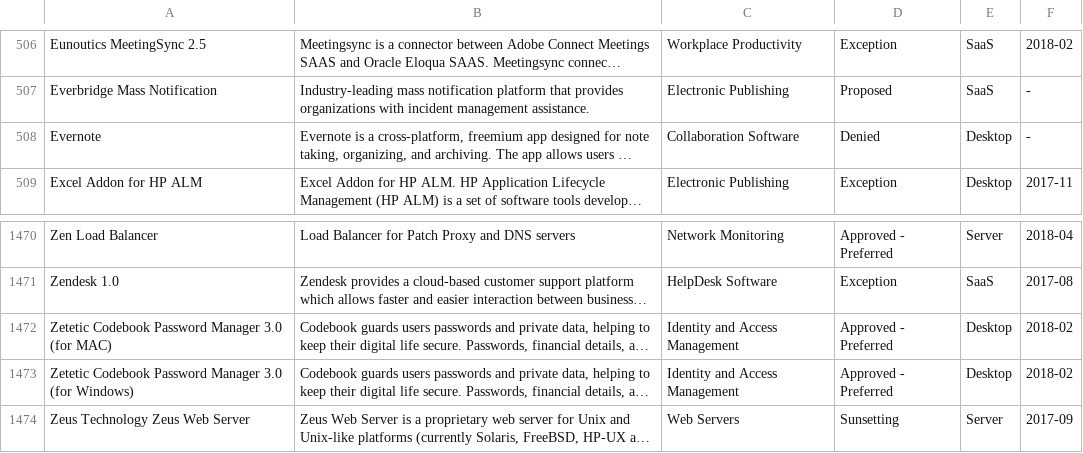
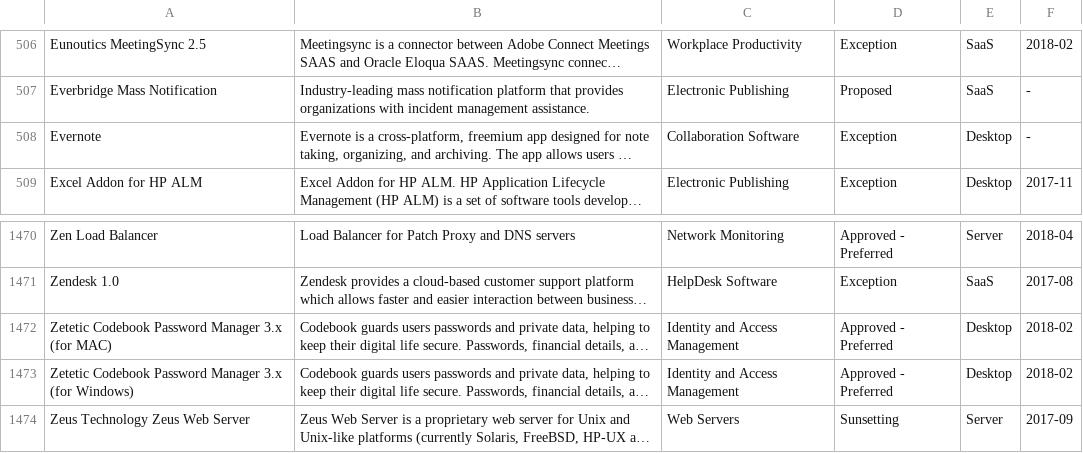
Before and after one commit to GSA/data, a CSV file: enterprise-architecture/it-standards.csv, drawn as a sheet; only a part is shown, gaps mark what is left out; long unchanged cells end in …; the diff names each change by its address in the sheet, - before the commit and + after, or states it on an @@ line.

Commit message:
update IT Standards List

```diff
--- a/enterprise-architecture/it-standards.csv
+++ b/enterprise-architecture/it-standards.csv
-D508: Denied
+D508: Exception
-A1472: …Password Manager 3.0 (for MAC)
+A1472: …Password Manager 3.x (for MAC)
-A1473: …Password Manager 3.0 (for Windows)
+A1473: …Password Manager 3.x (for Windows)
```
